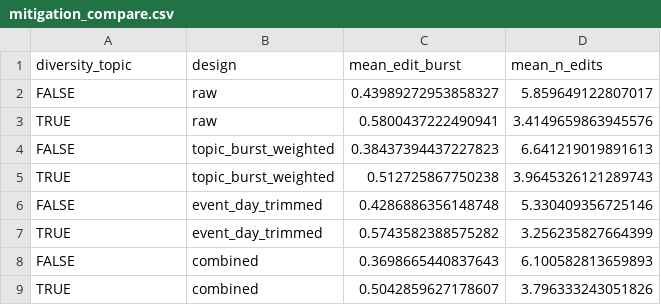
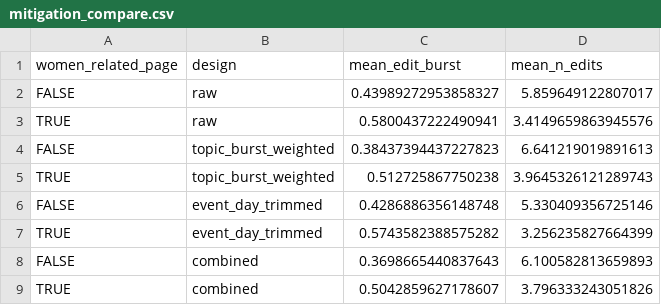
Before and after one commit to anjuyamada/wiki-assignment, a CSV file: Output/tables/mitigation_compare.csv, drawn as a sheet.

```diff
--- a/Output/tables/mitigation_compare.csv
+++ b/Output/tables/mitigation_compare.csv
@@ -1,2 +1,2 @@
-diversity_topic,design,mean_edit_burst,mean_n_edits
+women_related_page,design,mean_edit_burst,mean_n_edits
 FALSE,raw,0.43989272953858327,5.859649122807017
```
Also changed, not shown: Output/tables/result_days_all.csv, Output/tables/result_pages_all.csv, 8 other files.
